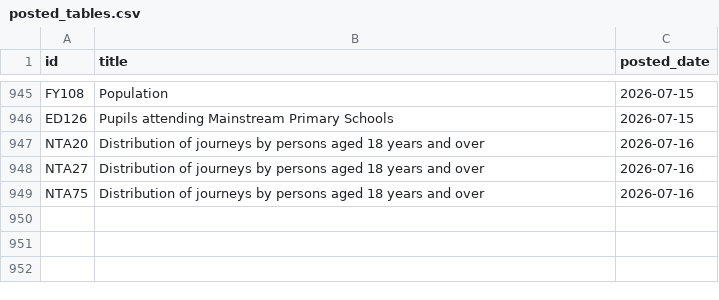
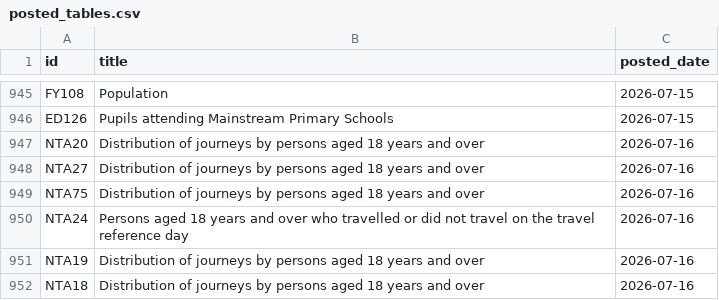
Before and after one commit to damien-dupre/csoie_bot, a CSV file: data/posted_tables.csv, drawn as a sheet; only a part is shown, gaps mark what is left out; the diff names each change by its address in the sheet, - before the commit and + after, or states it on an @@ line.

```diff
--- a/data/posted_tables.csv
+++ b/data/posted_tables.csv
+row 950: NTA24 | Persons aged 18 years and over who travelled or did not travel on the travel reference day | 2026-07-16
+row 951: NTA19 | Distribution of journeys by persons aged 18 years and over | 2026-07-16
+row 952: NTA18 | Distribution of journeys by persons aged 18 years and over | 2026-07-16
```
